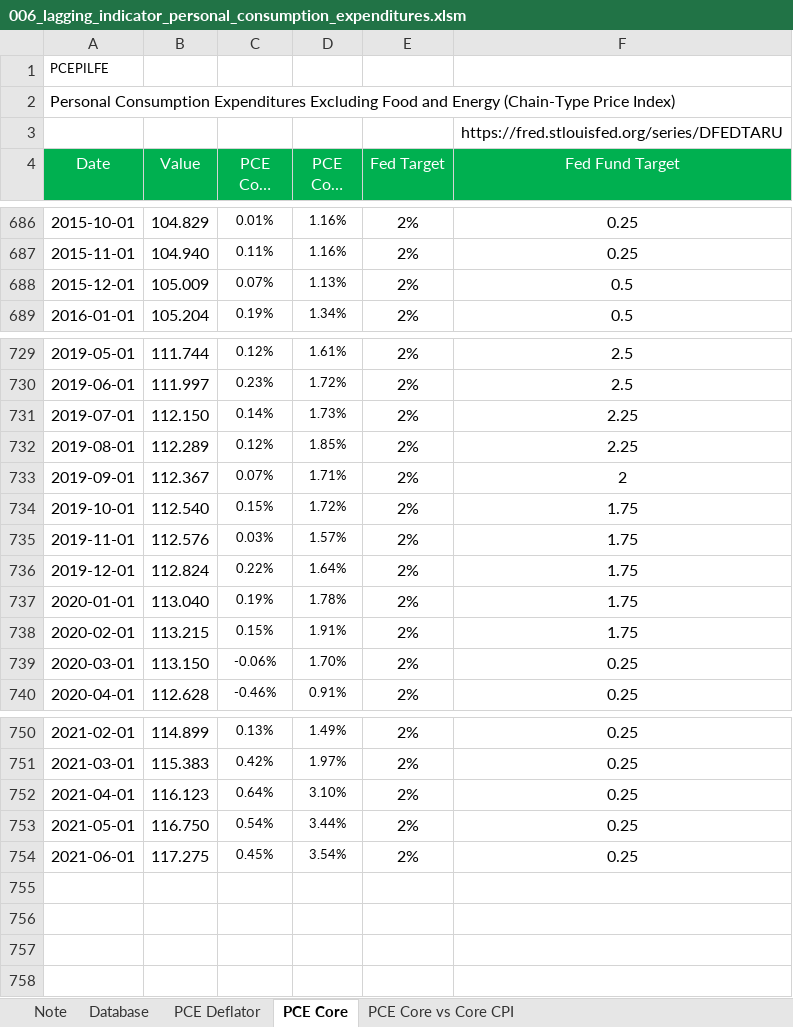
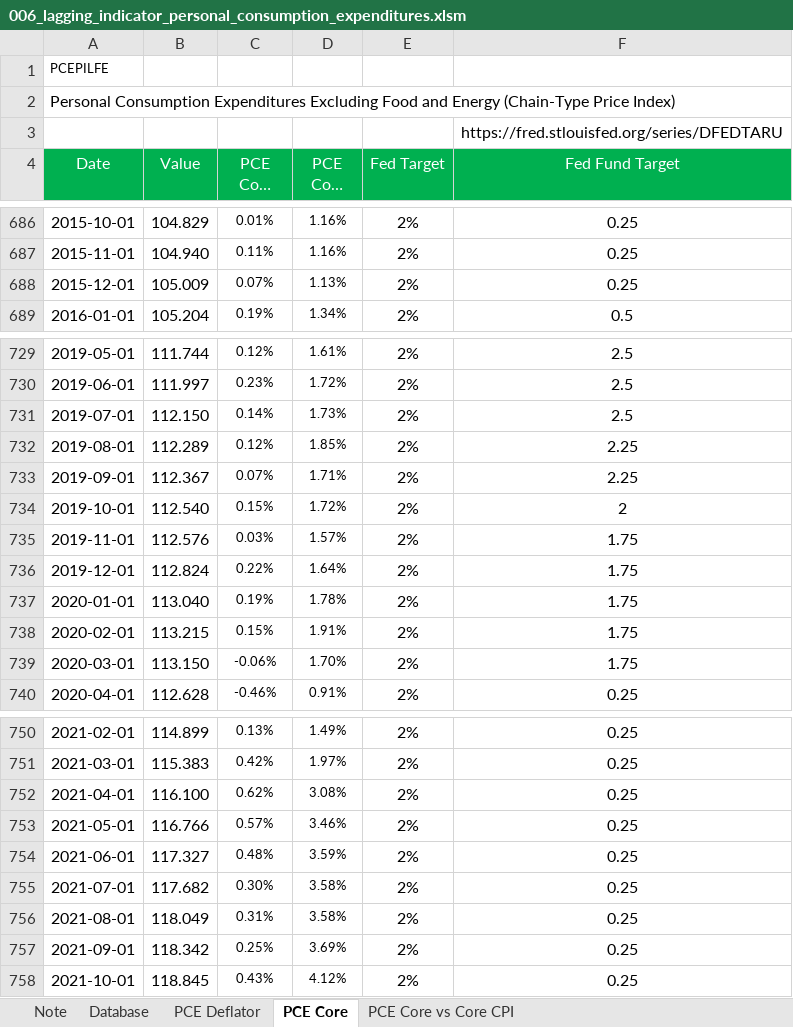
Before and after one commit to markjm5/portfoliomanagement, an Excel workbook: trading_excel_files/01_lagging_coincident_indicators/006_lagging_indicator_personal_consumption_expenditures.xlsm, sheet PCE Core, drawn as a sheet; only a part is shown, gaps mark what is left out; long unchanged cells end in …; values as stored, in another font and other column widths than the file's, no borders; charts and pictures and conditional formats and table styles not drawn; the diff covers the shown part only; the diff names each change by its address in the sheet, - before the commit and + after, or states it on an @@ line.

```diff
--- a/trading_excel_files/01_lagging_coincident_indicators/006_lagging_indicator_personal_consumption_expenditures.xlsm (sheet PCE Core)
+++ b/trading_excel_files/01_lagging_coincident_indicators/006_lagging_indicator_personal_consumption_expenditures.xlsm (sheet PCE Core)
-F688 (Fed Fund Target): 0.5
+F688 (Fed Fund Target): 0.25
-F731 (Fed Fund Target): 2.25
+F731 (Fed Fund Target): 2.5
-F733 (Fed Fund Target): 2
+F733 (Fed Fund Target): 2.25
-F734 (Fed Fund Target): 1.75
+F734 (Fed Fund Target): 2
-F739 (Fed Fund Target): 0.25
+F739 (Fed Fund Target): 1.75
-B752 (Value): 116.123
+B752 (Value): 116.100
-C752 (PCE Core MoM): 0.64%
+C752 (PCE Core MoM): 0.62%
-D752 (PCE Core YoY): 3.10%
+D752 (PCE Core YoY): 3.08%
-B753 (Value): 116.750
+B753 (Value): 116.766
-C753 (PCE Core MoM): 0.54%
+C753 (PCE Core MoM): 0.57%
-D753 (PCE Core YoY): 3.44%
+D753 (PCE Core YoY): 3.46%
-B754 (Value): 117.275
+B754 (Value): 117.327
-C754 (PCE Core MoM): 0.45%
+C754 (PCE Core MoM): 0.48%
-D754 (PCE Core YoY): 3.54%
+D754 (PCE Core YoY): 3.59%
+row 755: 2021-07-01 | 117.682 | 0.30% | 3.58% | 2% | 0.25
+row 756: 2021-08-01 | 118.049 | 0.31% | 3.58% | 2% | 0.25
+row 757: 2021-09-01 | 118.342 | 0.25% | 3.69% | 2% | 0.25
+row 758: 2021-10-01 | 118.845 | 0.43% | 4.12% | 2% | 0.25
```
Also changed, not shown: 7 edited cells elsewhere in this sheet, sheet Database, sheet PCE Core vs Core CPI, sheet Note, sheet PCE Deflator, formulas that keep their value, charts or pictures, 1 other file.
